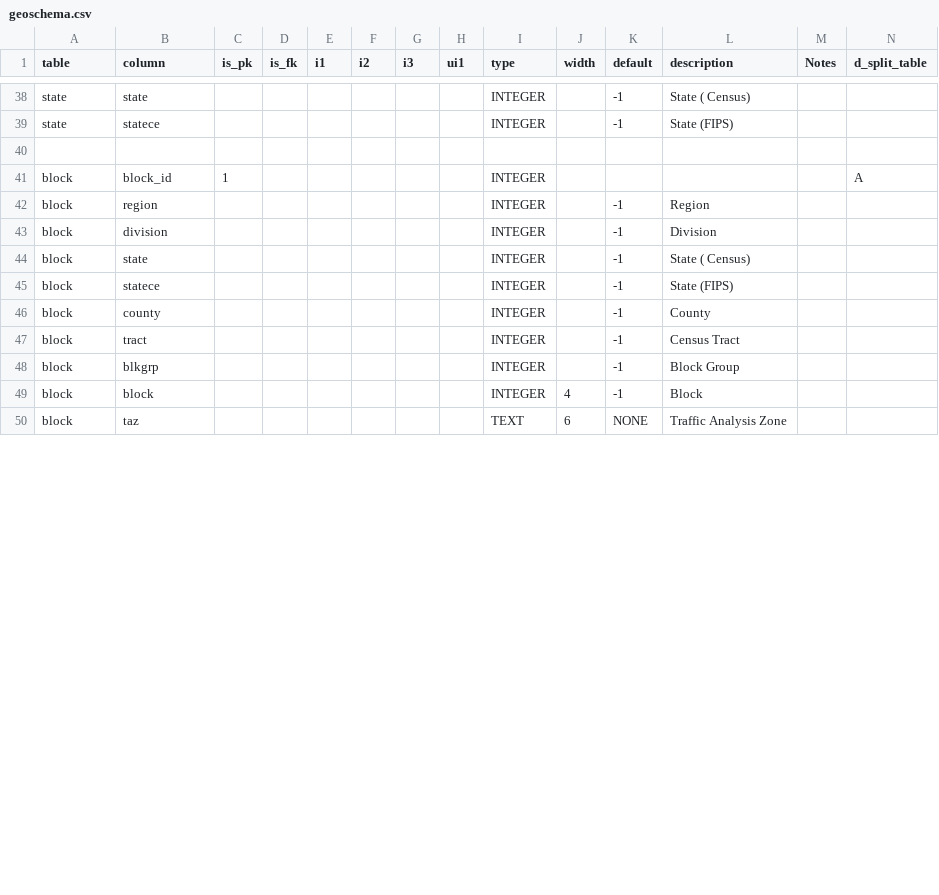
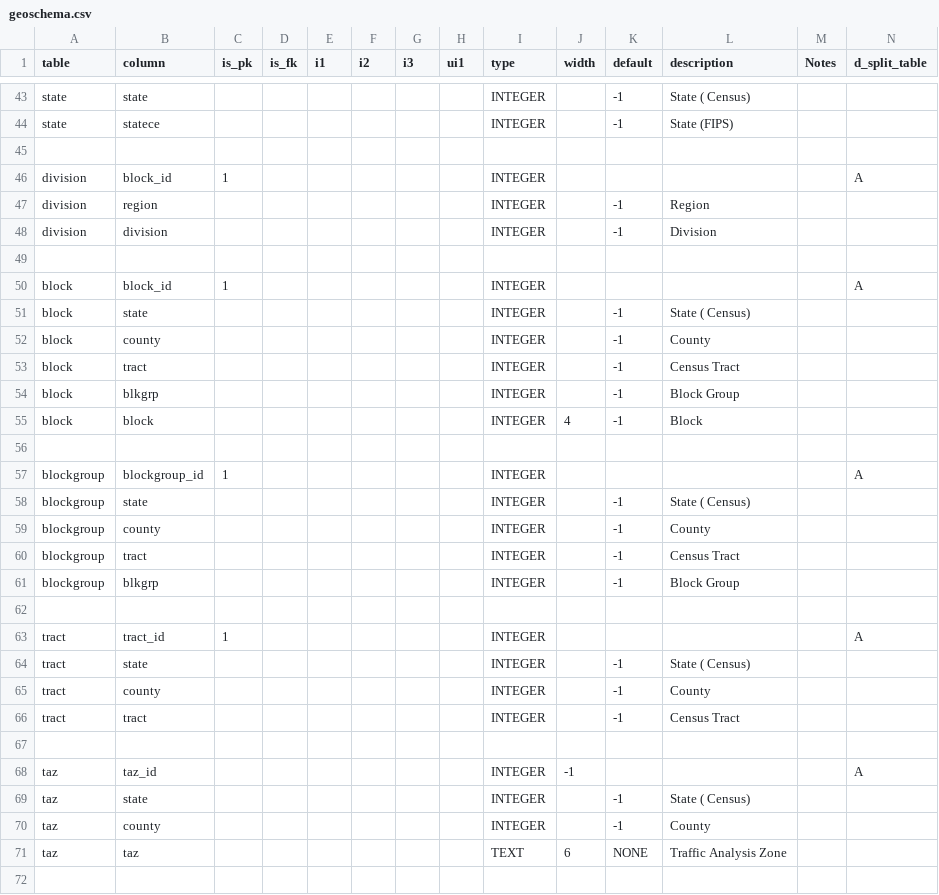
Before and after one commit to hsd315/civicdata, a CSV file: census.gov/census.gov-2000_population-sf1-geo/meta/geoschema.csv, drawn as a sheet; only a part is shown, gaps mark what is left out; removed rows and columns are numbered as before the commit, all else as after; rows hold the shown columns only; the diff covers the shown part only; the diff names each change by its address in the sheet, - before the commit and + after, or states it on an @@ line.

```diff
--- a/census.gov/census.gov-2000_population-sf1-geo/meta/geoschema.csv
+++ b/census.gov/census.gov-2000_population-sf1-geo/meta/geoschema.csv
+row 46: division | block_id | 1 |  |  |  |  |  | INTEGER |  |  |  |  | A
+row 47: division | region |  |  |  |  |  |  | INTEGER |  | -1 | Region
+row 48: division | division |  |  |  |  |  |  | INTEGER |  | -1 | Division
+row 49: (empty)
-row 42: block | region |  |  |  |  |  |  | INTEGER |  | -1 | Region
-row 43: block | division |  |  |  |  |  |  | INTEGER |  | -1 | Division
-row 45: block | statece |  |  |  |  |  |  | INTEGER |  | -1 | State (FIPS)
+row 56: (empty)
+row 57: blockgroup | blockgroup_id | 1 |  |  |  |  |  | INTEGER |  |  |  |  | A
+row 58: blockgroup | state |  |  |  |  |  |  | INTEGER |  | -1 | State ( Census)
+row 59: blockgroup | county |  |  |  |  |  |  | INTEGER |  | -1 | County
+row 60: blockgroup | tract |  |  |  |  |  |  | INTEGER |  | -1 | Census Tract
+row 61: blockgroup | blkgrp |  |  |  |  |  |  | INTEGER |  | -1 | Block Group
+row 62: (empty)
+row 63: tract | tract_id | 1 |  |  |  |  |  | INTEGER |  |  |  |  | A
+row 64: tract | state |  |  |  |  |  |  | INTEGER |  | -1 | State ( Census)
+row 65: tract | county |  |  |  |  |  |  | INTEGER |  | -1 | County
+row 66: tract | tract |  |  |  |  |  |  | INTEGER |  | -1 | Census Tract
+row 67: (empty)
+row 68: taz | taz_id |  |  |  |  |  |  | INTEGER | -1 |  |  |  | A
+row 69: taz | state |  |  |  |  |  |  | INTEGER |  | -1 | State ( Census)
+row 70: taz | county |  |  |  |  |  |  | INTEGER |  | -1 | County
-A71 (table): block
+A71 (table): taz
+row 72: (empty)
```
Also changed, not shown: 9 added rows, 4 removed rows and 29 edited cells elsewhere in this file, 6 other files.
